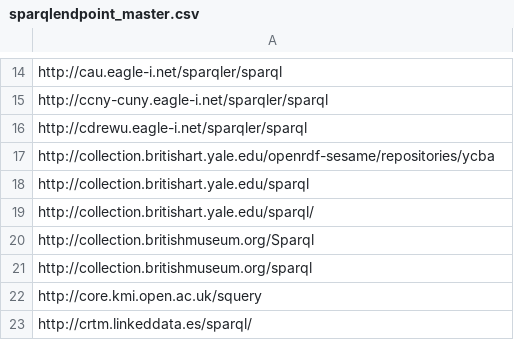
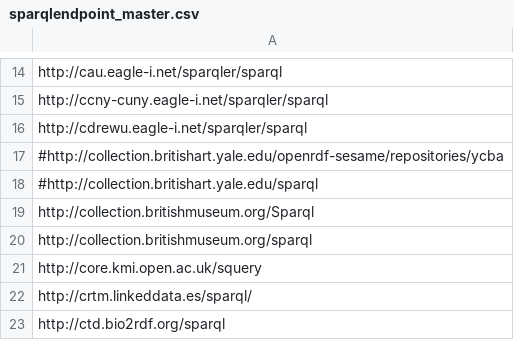
Before and after one commit to neumarcx/sparql, a CSV file: sparqlendpoint_master.csv, drawn as a sheet; only a part is shown, gaps mark what is left out; the shorter side is filled out with more unchanged rows.

Commit message:
unresponsive

```diff
--- a/sparqlendpoint_master.csv
+++ b/sparqlendpoint_master.csv
@@ -16,5 +16,4 @@ http://ccny-cuny.eagle-i.net/sparqler/sparql
 http://cdrewu.eagle-i.net/sparqler/sparql
-http://collection.britishart.yale.edu/openrdf-sesame/repositories/ycba
-http://collection.britishart.yale.edu/sparql
-http://collection.britishart.yale.edu/sparql/
+#http://collection.britishart.yale.edu/openrdf-sesame/repositories/ycba
+#http://collection.britishart.yale.edu/sparql
 http://collection.britishmuseum.org/Sparql
```
